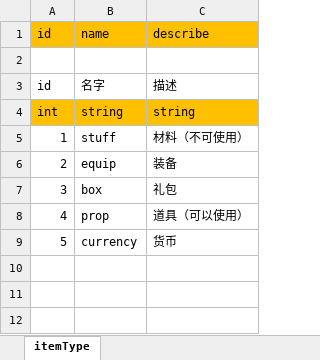
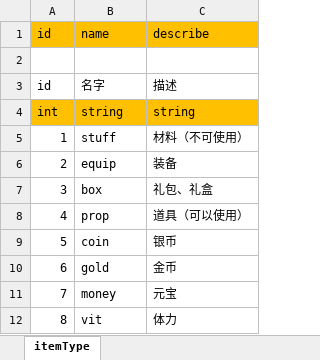
Before and after one commit to fhyfhy17/shoot, an Excel workbook: bin/xlsx/type/ItemType.xlsx, sheet itemType, drawn as a sheet; values as stored, in another font and other column widths than the file's, no borders; removed rows and columns are numbered as before the commit, all else as after; the diff names each change by its address in the sheet, - before the commit and + after, or states it on an @@ line.

```diff
--- a/bin/xlsx/type/ItemType.xlsx (sheet itemType)
+++ b/bin/xlsx/type/ItemType.xlsx (sheet itemType)
-C7 (describe): 礼包
+C7 (describe): 礼包、礼盒
-row 9: 5 | currency | 货币
+row 9: 5 | coin | 银币
+row 10: 6 | gold | 金币
+row 11: 7 | money | 元宝
+row 12: 8 | vit | 体力
```
Also changed, not shown: bin/xlsx/Item.xlsx, bin/xlsx/type/ItemBigType.xlsx, 7 other files.
